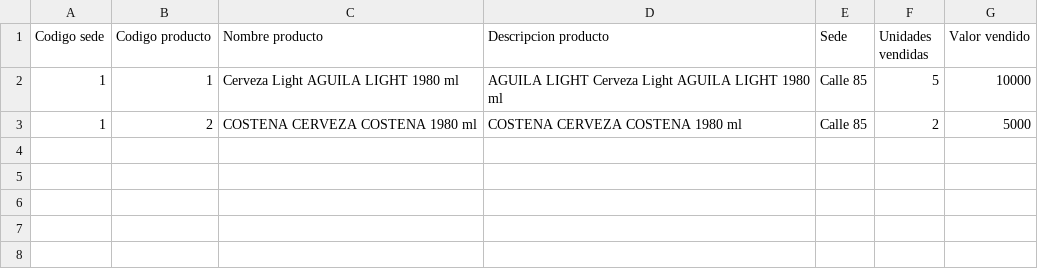
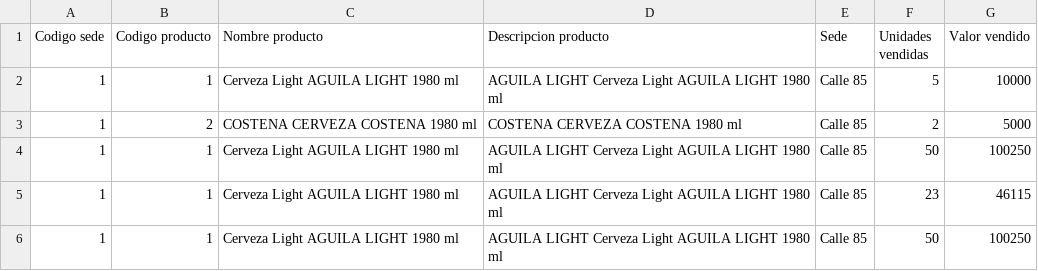
Before and after one commit to studentUnk/BarXYZ, a CSV file: my-project/public/files/inventario_vendido.csv, drawn as a sheet; the diff names each change by its address in the sheet, - before the commit and + after, or states it on an @@ line.

```diff
--- a/my-project/public/files/inventario_vendido.csv
+++ b/my-project/public/files/inventario_vendido.csv
+row 4: 1 | 1 | Cerveza Light AGUILA LIGHT 1980 ml | AGUILA LIGHT Cerveza Light AGUILA LIGHT 1980 ml | Calle 85 | 50 | 100250
+row 5: 1 | 1 | Cerveza Light AGUILA LIGHT 1980 ml | AGUILA LIGHT Cerveza Light AGUILA LIGHT 1980 ml | Calle 85 | 23 | 46115
+row 6: 1 | 1 | Cerveza Light AGUILA LIGHT 1980 ml | AGUILA LIGHT Cerveza Light AGUILA LIGHT 1980 ml | Calle 85 | 50 | 100250
```
Also changed, not shown: my-project/public/files/inventario_restante.csv, 6 other files.
